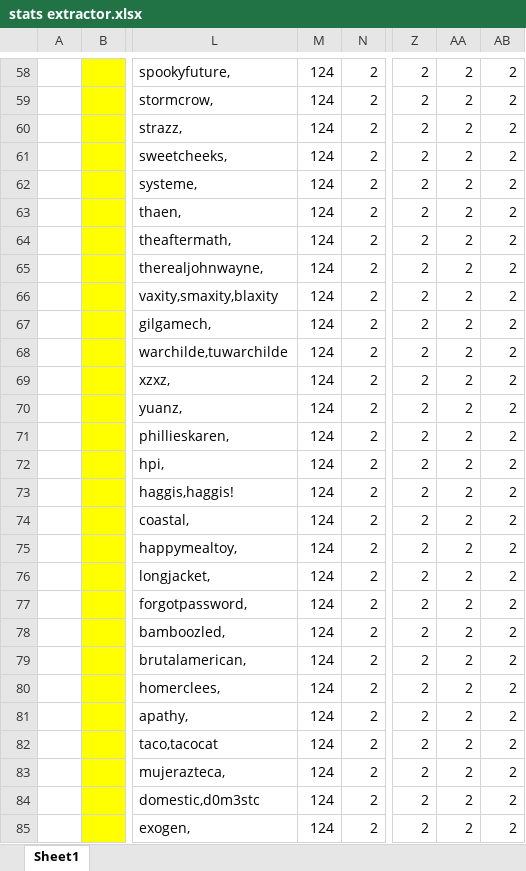
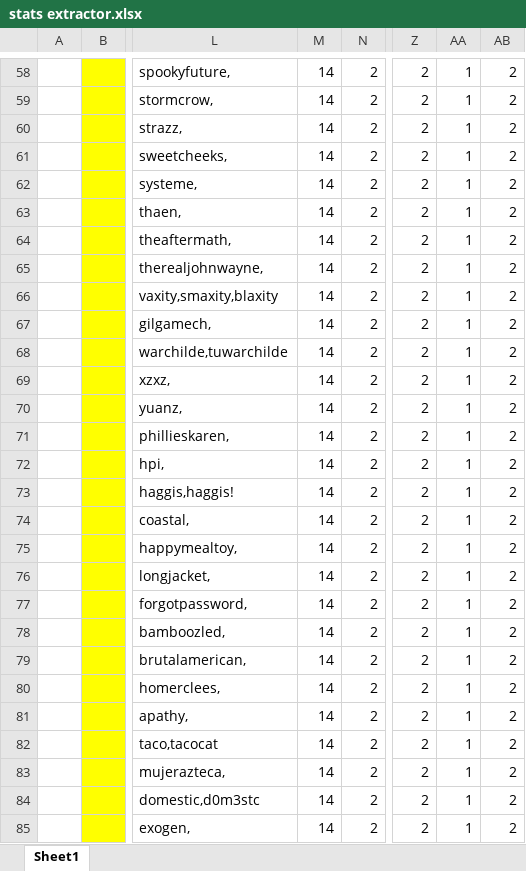
Before and after one commit to foxox/Foxox-T2-Player-Ratings, an Excel workbook: stats extractor.xlsx, sheet Sheet1, drawn as a sheet; only a part is shown, gaps mark what is left out; values as stored, in another font and other column widths than the file's, no borders; the diff covers the shown part only; the diff names each change by its address in the sheet, - before the commit and + after, or states it on an @@ line.

```diff
--- a/stats extractor.xlsx (sheet Sheet1)
+++ b/stats extractor.xlsx (sheet Sheet1)
-M58:M85: 124
+M58:M85: 14
-AA58:AA85: 2
+AA58:AA85: 1
```
Also changed, not shown: 358 edited cells elsewhere in this sheet.
